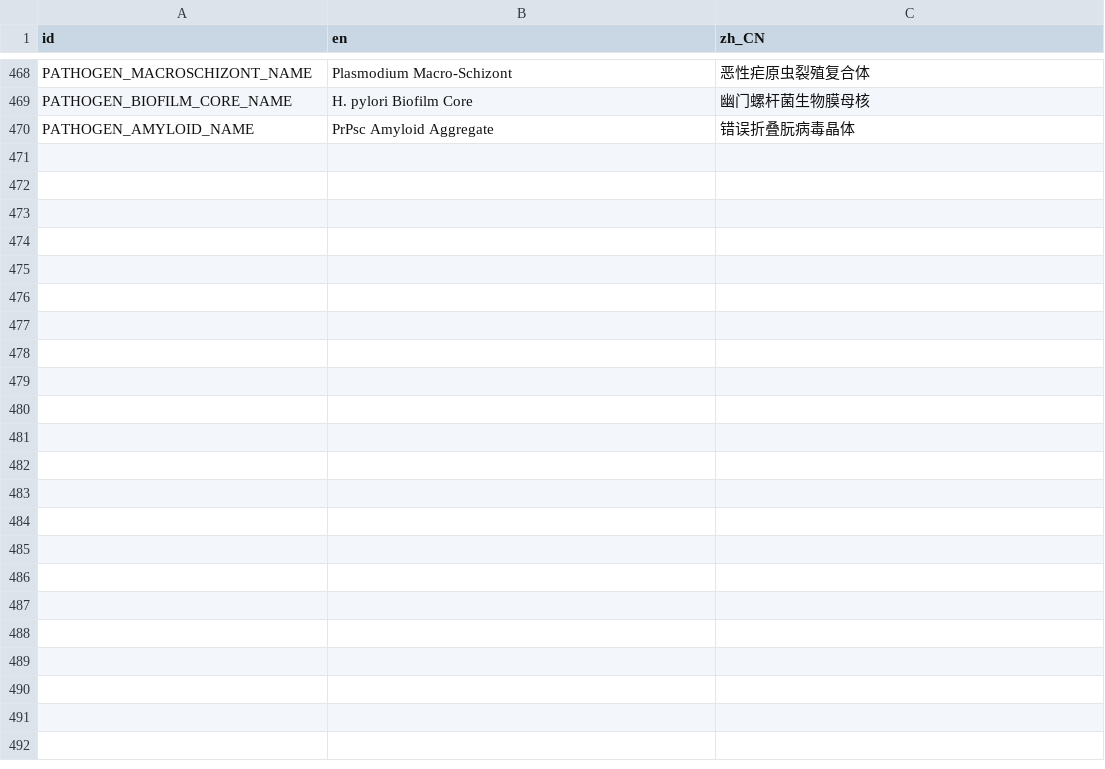
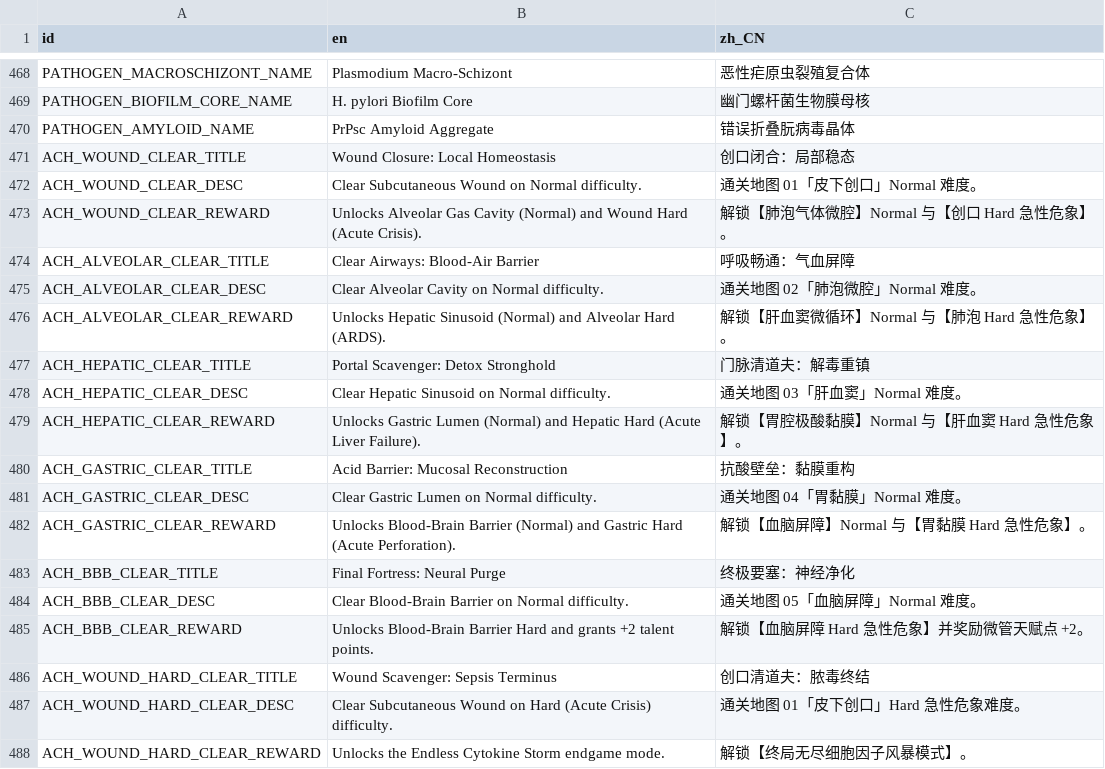
Before and after one commit to skyrocket-qy/Phagocyte, a CSV file: assets/translations/translations.csv, drawn as a sheet; only a part is shown, gaps mark what is left out.

```diff
--- a/assets/translations/translations.csv
+++ b/assets/translations/translations.csv
@@ -470 +470,19 @@ PATHOGEN_BIOFILM_CORE_NAME,H. pylori Biofilm Core,幽门螺杆菌生物膜母核
 PATHOGEN_AMYLOID_NAME,PrPsc Amyloid Aggregate,错误折叠朊病毒晶体
+ACH_WOUND_CLEAR_TITLE,Wound Closure: Local Homeostasis,创口闭合：局部稳态
+ACH_WOUND_CLEAR_DESC,Clear Subcutaneous Wound on Normal difficulty.,通关地图 01「皮下创口」Normal 难度。
+ACH_WOUND_CLEAR_REWARD,Unlocks Alveolar Gas Cavity (Normal) and Wound Hard (Acute Crisis).,解锁【肺泡气体微腔】Normal 与【创口 Hard 急性危象】。
+ACH_ALVEOLAR_CLEAR_TITLE,Clear Airways: Blood-Air Barrier,呼吸畅通：气血屏障
+ACH_ALVEOLAR_CLEAR_DESC,Clear Alveolar Cavity on Normal difficulty.,通关地图 02「肺泡微腔」Normal 难度。
+ACH_ALVEOLAR_CLEAR_REWARD,Unlocks Hepatic Sinusoid (Normal) and Alveolar Hard (ARDS).,解锁【肝血窦微循环】Normal 与【肺泡 Hard 急性危象】。
+ACH_HEPATIC_CLEAR_TITLE,Portal Scavenger: Detox Stronghold,门脉清道夫：解毒重镇
+ACH_HEPATIC_CLEAR_DESC,Clear Hepatic Sinusoid on Normal difficulty.,通关地图 03「肝血窦」Normal 难度。
+ACH_HEPATIC_CLEAR_REWARD,Unlocks Gastric Lumen (Normal) and Hepatic Hard (Acute Liver Failure).,解锁【胃腔极酸黏膜】Normal 与【肝血窦 Hard 急性危象】。
+ACH_GASTRIC_CLEAR_TITLE,Acid Barrier: Mucosal Reconstruction,抗酸壁垒：黏膜重构
+ACH_GASTRIC_CLEAR_DESC,Clear Gastric Lumen on Normal difficulty.,通关地图 04「胃黏膜」Normal 难度。
+ACH_GASTRIC_CLEAR_REWARD,Unlocks Blood-Brain Barrier (Normal) and Gastric Hard (Acute Perforation).,解锁【血脑屏障】Normal 与【胃黏膜 Hard 急性危象】。
+ACH_BBB_CLEAR_TITLE,Final Fortress: Neural Purge,终极要塞：神经净化
+ACH_BBB_CLEAR_DESC,Clear Blood-Brain Barrier on Normal difficulty.,通关地图 05「血脑屏障」Normal 难度。
+ACH_BBB_CLEAR_REWARD,Unlocks Blood-Brain Barrier Hard and grants +2 talent points.,解锁【血脑屏障 Hard 急性危象】并奖励微管天赋点 +2。
+ACH_WOUND_HARD_CLEAR_TITLE,Wound Scavenger: Sepsis Terminus,创口清道夫：脓毒终结
+ACH_WOUND_HARD_CLEAR_DESC,Clear Subcutaneous Wound on Hard (Acute Crisis) difficulty.,通关地图 01「皮下创口」Hard 急性危象难度。
+ACH_WOUND_HARD_CLEAR_REWARD,Unlocks the Endless Cytokine Storm endgame mode.,解锁【终局无尽细胞因子风暴模式】。
```
Also changed, not shown: 6 other files.
